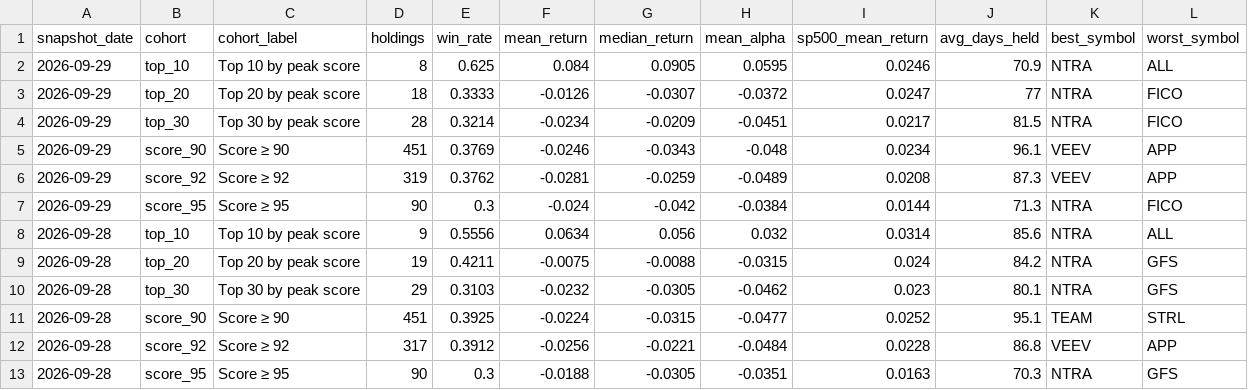
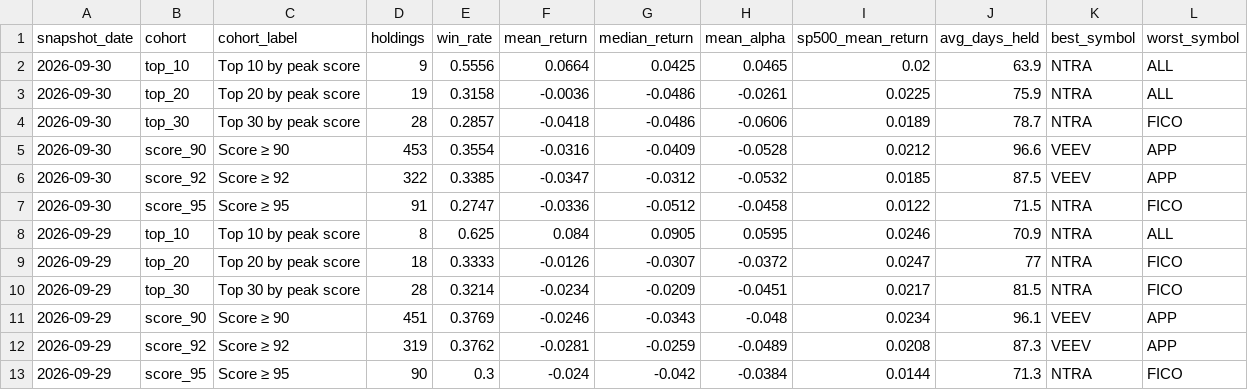
Before and after one commit to Orcules/claritx-forward-test, a CSV file: data/claritx-cohort-history.csv, drawn as a sheet; only a part is shown; the shorter side is filled out with more unchanged rows.

```diff
--- a/data/claritx-cohort-history.csv
+++ b/data/claritx-cohort-history.csv
@@ -1,2 +1,8 @@
 snapshot_date,cohort,cohort_label,holdings,win_rate,mean_return,median_return,mean_alpha,sp500_mean_return,avg_days_held,best_symbol,worst_symbol
+2026-09-30,top_10,Top 10 by peak score,9,0.5556,0.0664,0.0425,0.0465,0.02,63.9,NTRA,ALL
+2026-09-30,top_20,Top 20 by peak score,19,0.3158,-0.0036,-0.0486,-0.0261,0.0225,75.9,NTRA,ALL
+2026-09-30,top_30,Top 30 by peak score,28,0.2857,-0.0418,-0.0486,-0.0606,0.0189,78.7,NTRA,FICO
+2026-09-30,score_90,Score ≥ 90,453,0.3554,-0.0316,-0.0409,-0.0528,0.0212,96.6,VEEV,APP
+2026-09-30,score_92,Score ≥ 92,322,0.3385,-0.0347,-0.0312,-0.0532,0.0185,87.5,VEEV,APP
+2026-09-30,score_95,Score ≥ 95,91,0.2747,-0.0336,-0.0512,-0.0458,0.0122,71.5,NTRA,FICO
 2026-09-29,top_10,Top 10 by peak score,8,0.625,0.084,0.0905,0.0595,0.0246,70.9,NTRA,ALL
```
Also changed, not shown: data/claritx-forward-test-arms.csv, data/claritx-forward-test-daily.csv, 2 other files.
